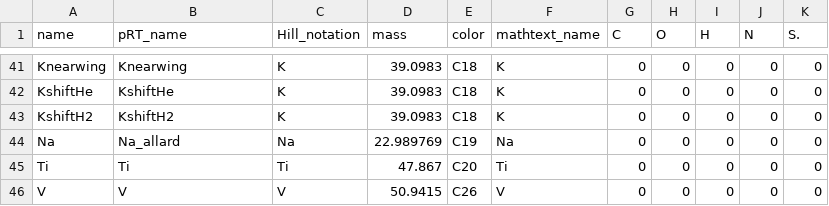
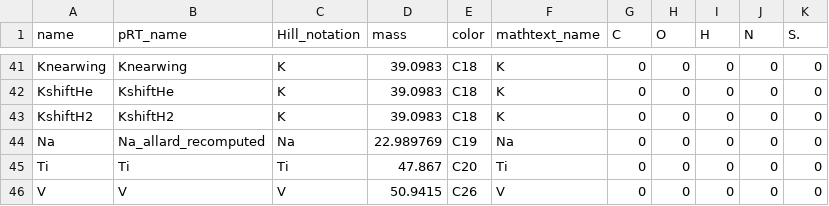
Before and after one commit to samderegt/retrieval_base, a CSV file: retrieval_base/species_info.csv, drawn as a sheet; only a part is shown, gaps mark what is left out.

```diff
--- a/retrieval_base/species_info.csv
+++ b/retrieval_base/species_info.csv
@@ -43,3 +43,3 @@ KshiftHe,KshiftHe,K,39.0983,C18,K,0,0,0,0,0
 KshiftH2,KshiftH2,K,39.0983,C18,K,0,0,0,0,0
-Na,Na_allard,Na,22.989769,C19,Na,0,0,0,0,0
+Na,Na_allard_recomputed,Na,22.989769,C19,Na,0,0,0,0,0
 Ti,Ti,Ti,47.867,C20,Ti,0,0,0,0,0
```
Also changed, not shown: 9 other files.
